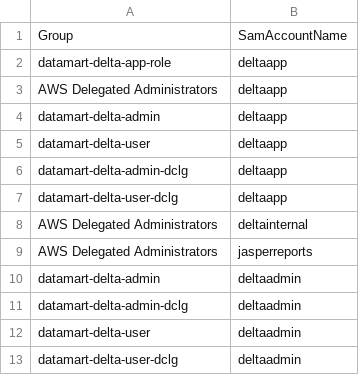
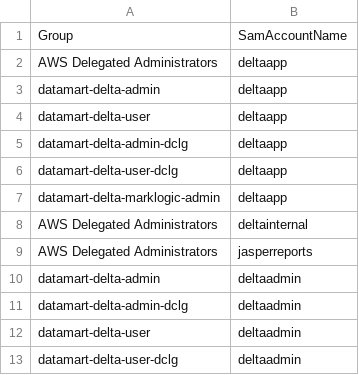
Before and after one commit to communitiesuk/delta-common-infrastructure, a CSV file: manual_scripts/active_directory/users-to-groups.csv, drawn as a sheet; only a part is shown.

```diff
--- a/manual_scripts/active_directory/users-to-groups.csv
+++ b/manual_scripts/active_directory/users-to-groups.csv
@@ -1,3 +1,2 @@
 Group,SamAccountName
-datamart-delta-app-role,deltaapp
 AWS Delegated Administrators,deltaapp
@@ -7,2 +6,3 @@ datamart-delta-admin-dclg,deltaapp
 datamart-delta-user-dclg,deltaapp
+datamart-delta-marklogic-admin,deltaapp
 AWS Delegated Administrators,deltainternal
```
Also changed, not shown: manual_scripts/active_directory/groups.csv, 5 other files.
